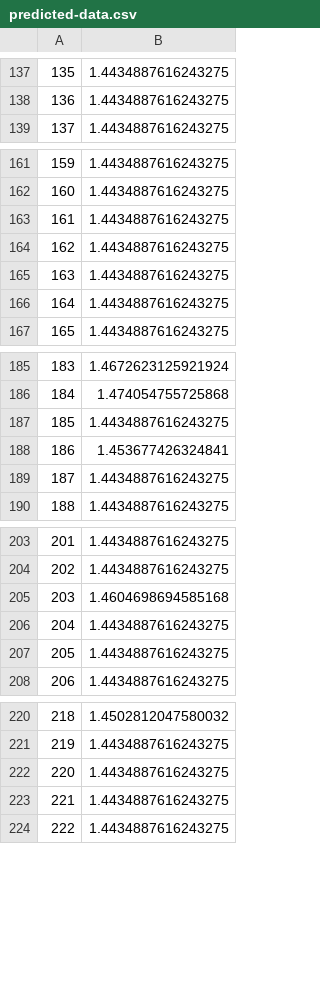
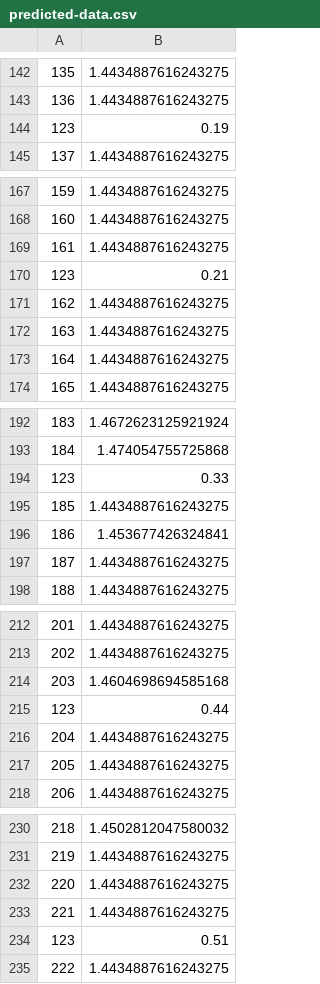
Before and after one commit to AslamJM/Personal-Portfolio-Template, a CSV file: predicted-data.csv, drawn as a sheet; only a part is shown, gaps mark what is left out; the diff covers the shown part only; the diff names each change by its address in the sheet, - before the commit and + after, or states it on an @@ line.

```diff
--- a/predicted-data.csv
+++ b/predicted-data.csv
+row 144: 123 | 0.19
+row 170: 123 | 0.21
+row 194: 123 | 0.33
+row 215: 123 | 0.44
+row 234: 123 | 0.51
```
Also changed, not shown: 10 added rows elsewhere in this file.
